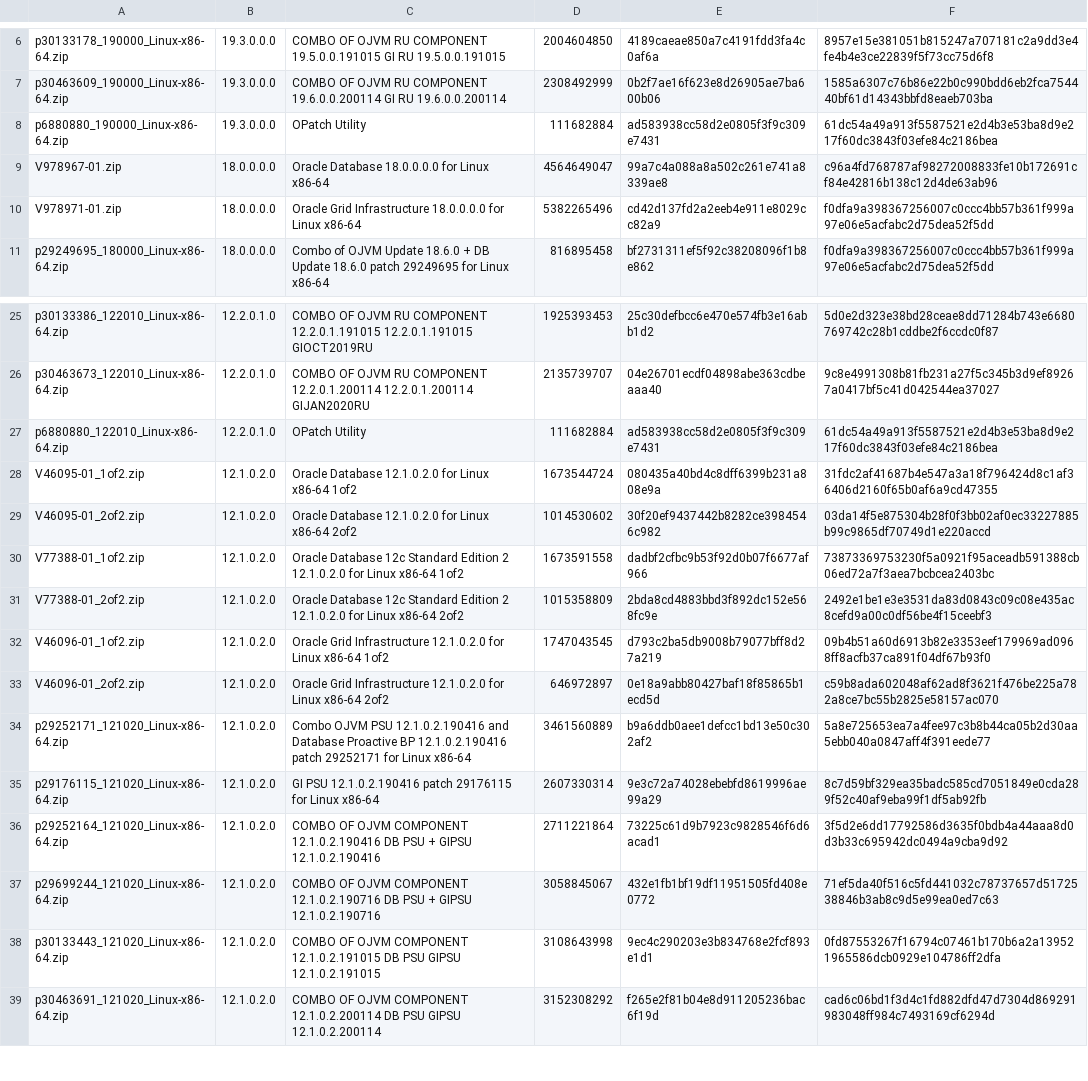
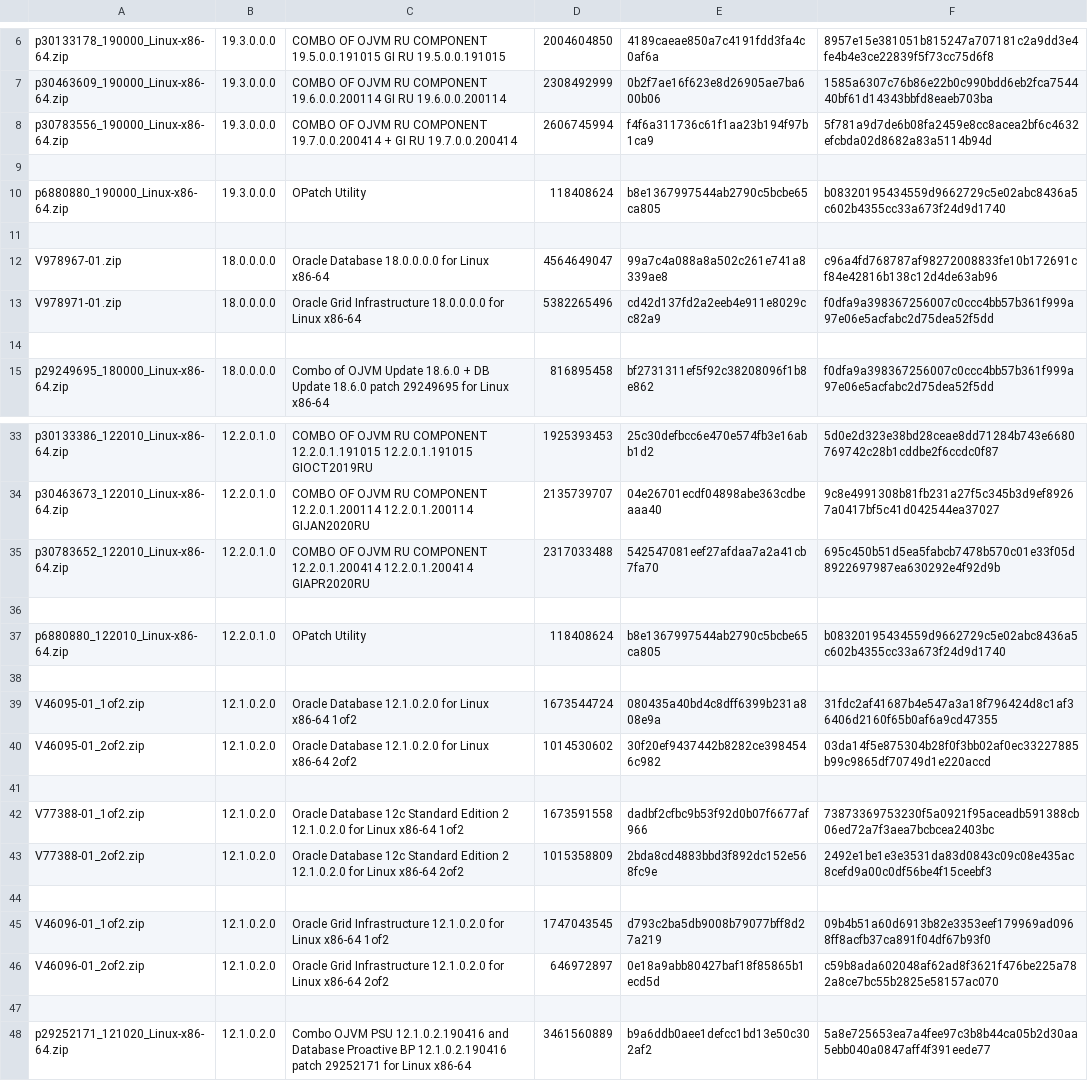
Before and after one commit to google/bms-toolkit, a CSV file: oracle-swlib.csv, drawn as a sheet; only a part is shown, gaps mark what is left out; the shorter side is filled out with more unchanged rows; the diff covers the shown part only.

```diff
--- a/oracle-swlib.csv
+++ b/oracle-swlib.csv
@@ -7,5 +7,9 @@ p30133178_190000_Linux-x86-64.zip,19.3.0.0.0,COMBO OF OJVM RU COMPONENT 19.5.0.0
 p30463609_190000_Linux-x86-64.zip,19.3.0.0.0,COMBO OF OJVM RU COMPONENT 19.6.0.0.200114 GI RU 19.6.0.0.200114,2308492999,0b2f7ae16f623e8d26905ae7ba600b06,1585a6307c76b86e22b0c990bdd6eb2fca754440bf61d14343bbfd8eaeb703ba
-p6880880_190000_Linux-x86-64.zip,19.3.0.0.0,OPatch Utility,111682884,ad583938cc58d2e0805f3f9c309e7431,61dc54a49a913f5587521e2d4b3e53ba8d9e217f60dc3843f03efe84c2186bea
+p30783556_190000_Linux-x86-64.zip,19.3.0.0.0,COMBO OF OJVM RU COMPONENT 19.7.0.0.200414 + GI RU 19.7.0.0.200414,2606745994,f4f6a311736c61f1aa23b194f97b1ca9,5f781a9d7de6b08fa2459e8cc8acea2bf6c4632efcbda02d8682a83a5114b94d
+
+p6880880_190000_Linux-x86-64.zip,19.3.0.0.0,OPatch Utility,118408624,b8e1367997544ab2790c5bcbe65ca805,b08320195434559d9662729c5e02abc8436a5c602b4355cc33a673f24d9d1740
+
 V978967-01.zip,18.0.0.0.0,Oracle Database 18.0.0.0.0 for Linux x86-64,4564649047,99a7c4a088a8a502c261e741a8339ae8,c96a4fd768787af98272008833fe10b172691cf84e42816b138c12d4de63ab96
 V978971-01.zip,18.0.0.0.0,Oracle Grid Infrastructure 18.0.0.0.0 for Linux x86-64,5382265496,cd42d137fd2a2eeb4e911e8029cc82a9,f0dfa9a398367256007c0ccc4bb57b361f999a97e06e5acfabc2d75dea52f5dd
+
 p29249695_180000_Linux-x86-64.zip,18.0.0.0.0,Combo of OJVM Update 18.6.0 + DB Update 18.6.0 patch 29249695 for Linux x86-64,816895458,bf2731311ef5f92c38208096f1b8e862,f0dfa9a398367256007c0ccc4bb57b361f999a97e06e5acfabc2d75dea52f5dd
@@ -26,9 +34,15 @@ p30133386_122010_Linux-x86-64.zip,12.2.0.1.0,COMBO OF OJVM RU COMPONENT 12.2.0.1
 p30463673_122010_Linux-x86-64.zip,12.2.0.1.0,COMBO OF OJVM RU COMPONENT 12.2.0.1.200114 12.2.0.1.200114 GIJAN2020RU,2135739707,04e26701ecdf04898abe363cdbeaaa40,9c8e4991308b81fb231a27f5c345b3d9ef89267a0417bf5c41d042544ea37027
-p6880880_122010_Linux-x86-64.zip,12.2.0.1.0,OPatch Utility,111682884,ad583938cc58d2e0805f3f9c309e7431,61dc54a49a913f5587521e2d4b3e53ba8d9e217f60dc3843f03efe84c2186bea
+p30783652_122010_Linux-x86-64.zip,12.2.0.1.0,COMBO OF OJVM RU COMPONENT 12.2.0.1.200414 12.2.0.1.200414 GIAPR2020RU,2317033488,542547081eef27afdaa7a2a41cb7fa70,695c450b51d5ea5fabcb7478b570c01e33f05d8922697987ea630292e4f92d9b
+
+p6880880_122010_Linux-x86-64.zip,12.2.0.1.0,OPatch Utility,118408624,b8e1367997544ab2790c5bcbe65ca805,b08320195434559d9662729c5e02abc8436a5c602b4355cc33a673f24d9d1740
+
 V46095-01_1of2.zip,12.1.0.2.0,Oracle Database 12.1.0.2.0 for Linux x86-64 1of2,1673544724,080435a40bd4c8dff6399b231a808e9a,31fdc2af41687b4e547a3a18f796424d8c1af36406d2160f65b0af6a9cd47355
 V46095-01_2of2.zip,12.1.0.2.0,Oracle Database 12.1.0.2.0 for Linux x86-64 2of2,1014530602,30f20ef9437442b8282ce3984546c982,03da14f5e875304b28f0f3bb02af0ec33227885b99c9865df70749d1e220accd
+
 V77388-01_1of2.zip,12.1.0.2.0,Oracle Database 12c Standard Edition 2 12.1.0.2.0 for Linux x86-64 1of2,1673591558,dadbf2cfbc9b53f92d0b07f6677af966,73873369753230f5a0921f95aceadb591388cb06ed72a7f3aea7bcbcea2403bc
 V77388-01_2of2.zip,12.1.0.2.0,Oracle Database 12c Standard Edition 2 12.1.0.2.0 for Linux x86-64 2of2,1015358809,2bda8cd4883bbd3f892dc152e568fc9e,2492e1be1e3e3531da83d0843c09c08e435ac8cefd9a00c0df56be4f15ceebf3
+
 V46096-01_1of2.zip,12.1.0.2.0,Oracle Grid Infrastructure 12.1.0.2.0 for Linux x86-64 1of2,1747043545,d793c2ba5db9008b79077bff8d27a219,09b4b51a60d6913b82e3353eef179969ad0968ff8acfb37ca891f04df67b93f0
 V46096-01_2of2.zip,12.1.0.2.0,Oracle Grid Infrastructure 12.1.0.2.0 for Linux x86-64 2of2,646972897,0e18a9abb80427baf18f85865b1ecd5d,c59b8ada602048af62ad8f3621f476be225a782a8ce7bc55b2825e58157ac070
+
 p29252171_121020_Linux-x86-64.zip,12.1.0.2.0,Combo OJVM PSU 12.1.0.2.190416 and Database Proactive BP 12.1.0.2.190416 patch 29252171 for Linux x86-64,3461560889,b9a6ddb0aee1defcc1bd13e50c302af2,5a8e725653ea7a4fee97c3b8b44ca05b2d30aa5ebb040a0847aff4f391eede77
```
Also changed, not shown: 12 added rows and 9 edited cells elsewhere in this file, 3 other files.
